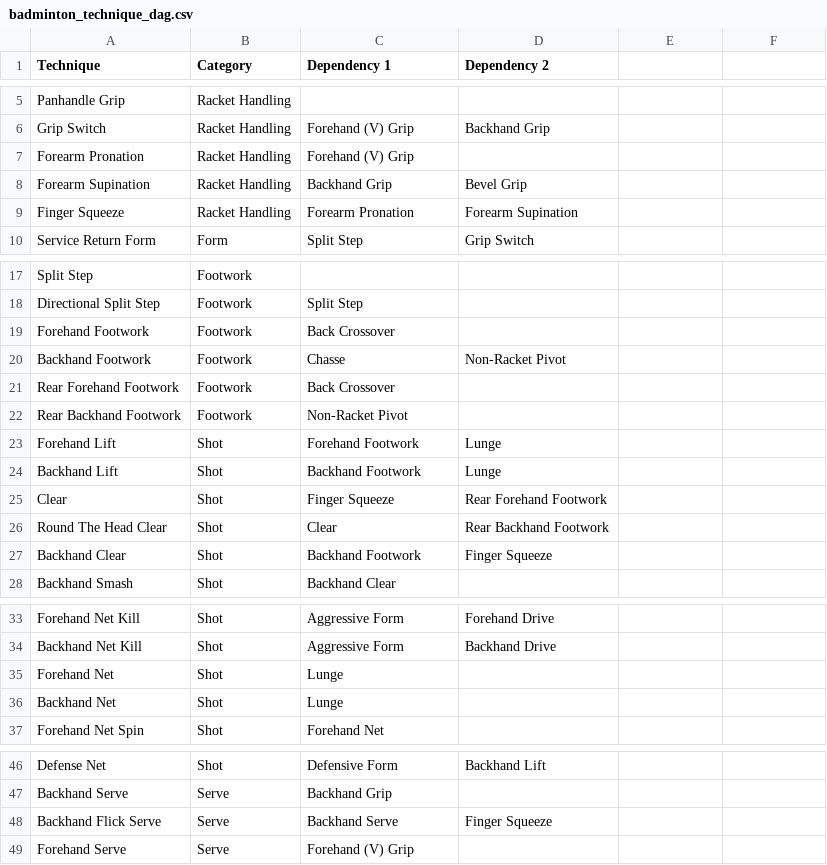
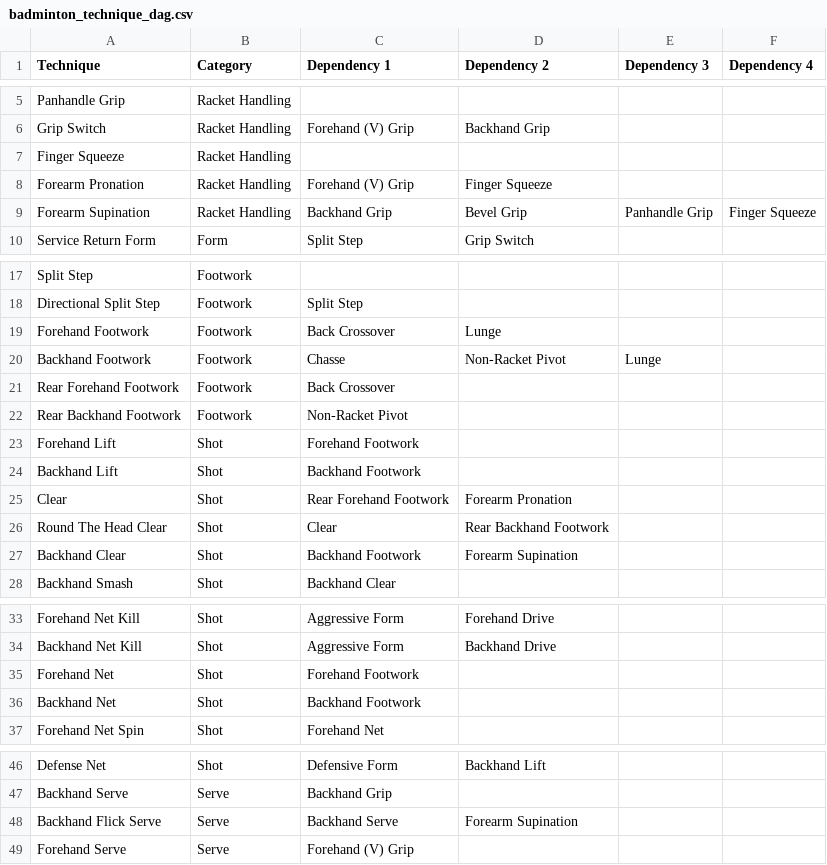
Before and after one commit to AndreVallestero/badminton-progression-tree, a CSV file: badminton_technique_dag.csv, drawn as a sheet; only a part is shown, gaps mark what is left out; removed rows and columns are numbered as before the commit, all else as after; the diff names each change by its address in the sheet, - before the commit and + after, or states it on an @@ line.

```diff
--- a/badminton_technique_dag.csv
+++ b/badminton_technique_dag.csv
-E1: (empty)
+E1: Dependency 3
-F1: (empty)
+F1: Dependency 4
+row 7: Finger Squeeze | Racket Handling
-D8 (Dependency 2): (empty)
+D8 (Dependency 2): Finger Squeeze
-E9 (Dependency 3): (empty)
+E9 (Dependency 3): Panhandle Grip
-F9 (Dependency 4): (empty)
+F9 (Dependency 4): Finger Squeeze
-row 9: Finger Squeeze | Racket Handling | Forearm Pronation | Forearm Supination
-D19 (Dependency 2): (empty)
+D19 (Dependency 2): Lunge
-E20 (Dependency 3): (empty)
+E20 (Dependency 3): Lunge
-D23:D24 (Dependency 2): Lunge
+D23:D24 (Dependency 2): (empty)
-C25 (Dependency 1): Finger Squeeze
+C25 (Dependency 1): Rear Forehand Footwork
-D25 (Dependency 2): Rear Forehand Footwork
+D25 (Dependency 2): Forearm Pronation
-D27 (Dependency 2): Finger Squeeze
+D27 (Dependency 2): Forearm Supination
-C35 (Dependency 1): Lunge
+C35 (Dependency 1): Forehand Footwork
-C36 (Dependency 1): Lunge
+C36 (Dependency 1): Backhand Footwork
-D48 (Dependency 2): Finger Squeeze
+D48 (Dependency 2): Forearm Supination
```
Also changed, not shown: 4 other files.
